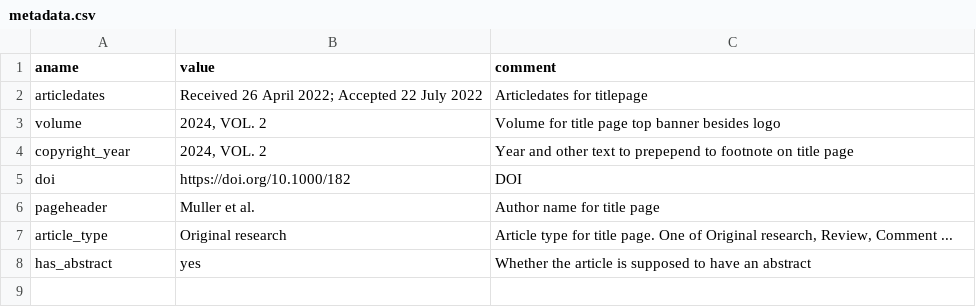
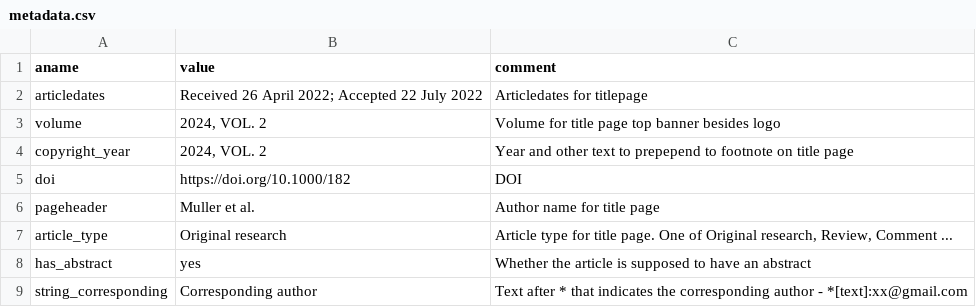
Before and after one commit to kdevkdev/pdfRotuce, a CSV file: inst/template/metadata.csv, drawn as a sheet.

Commit message:
make it possible to customize the string for the corresponding author on the title page in metadata.csv, can for example be replaced with 'contact'

```diff
--- a/inst/template/metadata.csv
+++ b/inst/template/metadata.csv
@@ -8 +8,2 @@ article_type,Original research,"Article type for title page. One of Original res
 has_abstract,yes,Whether the article is supposed to have an abstract
+string_corresponding,Corresponding author,Text after * that indicates the corresponding author - *[text]:xx@gmail.com
```
Also changed, not shown: 4 other files.
